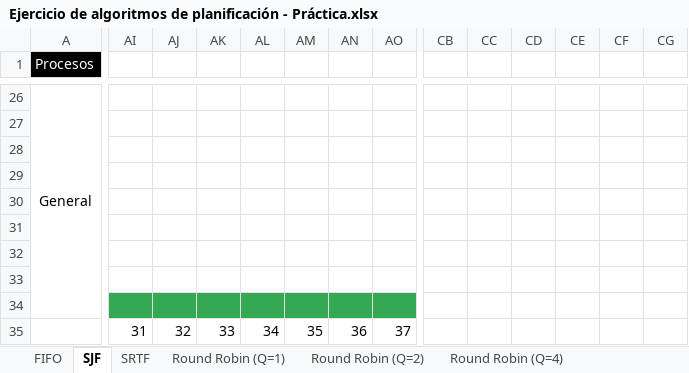
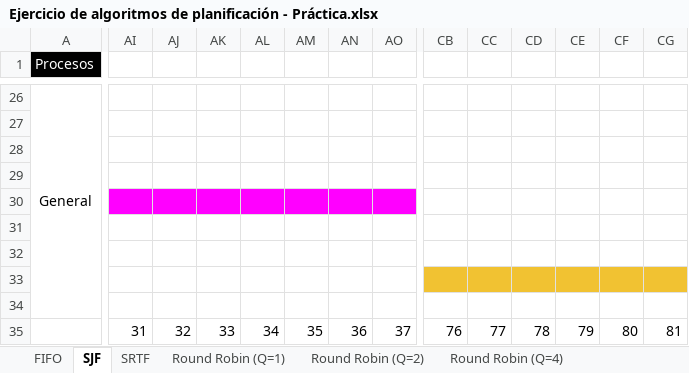
Before and after one commit to robertotorfe/camada4_eri, an Excel workbook: Clase_8_Procesos/Procesos-Pasijoff-Ariel/Ejercicio de algoritmos de planificación - Práctica.xlsx, sheet SJF, drawn as a sheet; only a part is shown, gaps mark what is left out; values as stored, in another font and other column widths than the file's, no borders; the diff covers the shown part only; the diff names each change by its address in the sheet, - before the commit and + after, or states it on an @@ line.

```diff
--- a/Clase_8_Procesos/Procesos-Pasijoff-Ariel/Ejercicio de algoritmos de planificación - Práctica.xlsx (sheet SJF)
+++ b/Clase_8_Procesos/Procesos-Pasijoff-Ariel/Ejercicio de algoritmos de planificación - Práctica.xlsx (sheet SJF)
-AI30:AO30 fill: none
+AI30:AO30 fill: #FF00FF
-CB33:CG33 fill: none
+CB33:CG33 fill: #F1C232
-AI34:AO34 fill: #34A853
+AI34:AO34 fill: none
-CB35: (empty)
+CB35: 76
-CC35: (empty)
+CC35: 77
-CD35: (empty)
+CD35: 78
-CE35: (empty)
+CE35: 79
-CF35: (empty)
+CF35: 80
-CG35: (empty)
+CG35: 81
```
Also changed, not shown: cell formats elsewhere in this sheet, sheet FIFO, sheet Round Robin (Q=4), sheet SRTF, 1 other file.
